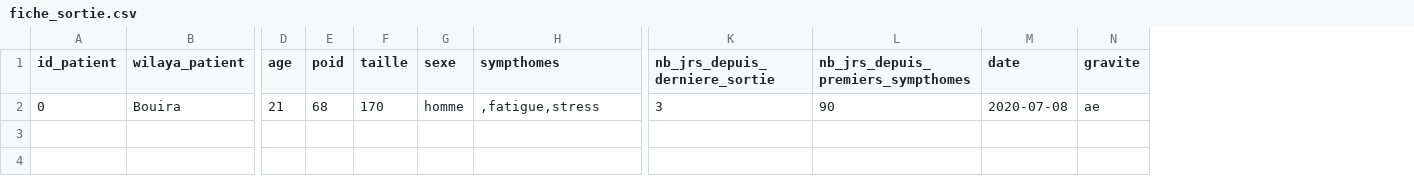
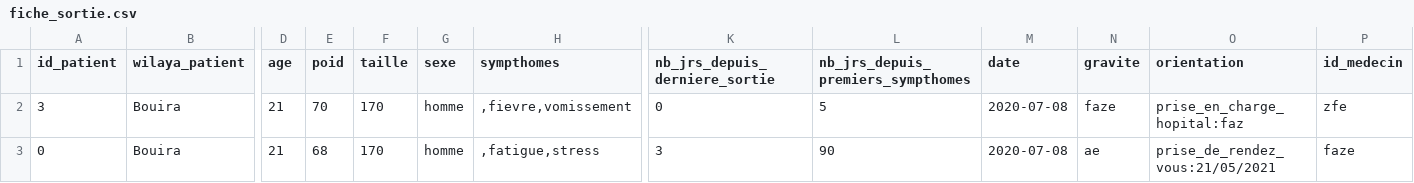
Before and after one commit to abdelhak2406/Projet-web-semantique, a CSV file: fiche_sortie.csv, drawn as a sheet; only a part is shown, gaps mark what is left out; addresses are those after the commit; rows hold the shown columns only; the diff names each change by its address in the sheet, - before the commit and + after, or states it on an @@ line.

Commit message:
creaton fiche_sortie

```diff
--- a/fiche_sortie.csv
+++ b/fiche_sortie.csv
+column O (orientation), row 3: prise_de_rendez_vous:21/05/2021
+column P (id_medecin), row 3: faze
+row 2: 3 | Bouira | 21 | 70 | 170 | homme | ,fievre,vomissement | 0 | 5 | 2020-07-08 | faze | prise_en_charge_hopital:faz | zfe
```
Also changed, not shown: fiche_final.csv, 6 other files.
